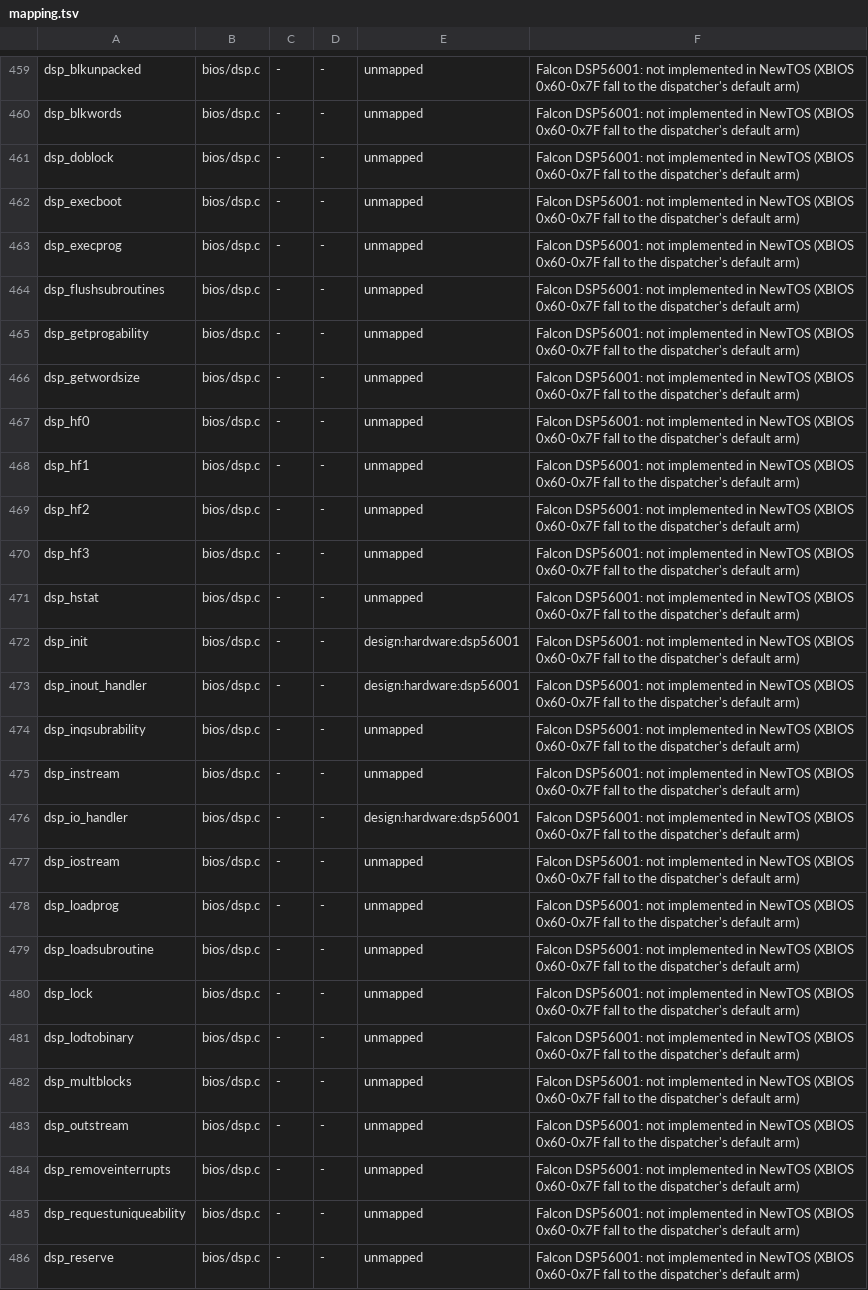
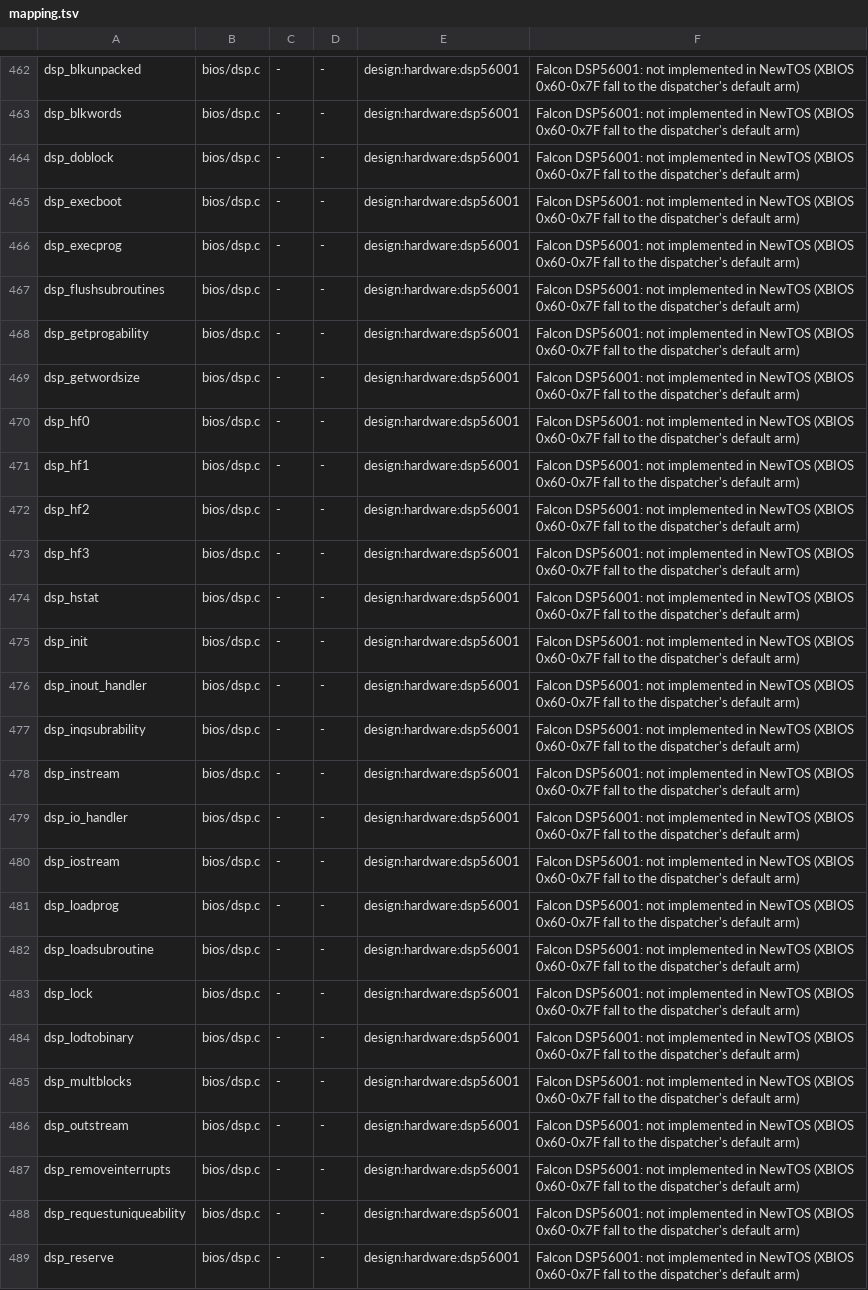
Before and after one commit to tuxie01/NewTOS, a TSV file: docs/analysis/deps/mapping.tsv, drawn as a sheet; only a part is shown, gaps mark what is left out; addresses are those after the commit; the diff covers the shown part only; the diff names each change by its address in the sheet, - before the commit and + after, or states it on an @@ line.

```diff
--- a/docs/analysis/deps/mapping.tsv
+++ b/docs/analysis/deps/mapping.tsv
-E462:E474: unmapped
+E462:E474: design:hardware:dsp56001
-E477:E478: unmapped
+E477:E478: design:hardware:dsp56001
-E480:E489: unmapped
+E480:E489: design:hardware:dsp56001
```
Also changed, not shown: 8 added rows and 116 edited cells elsewhere in this file, 7 other files.
